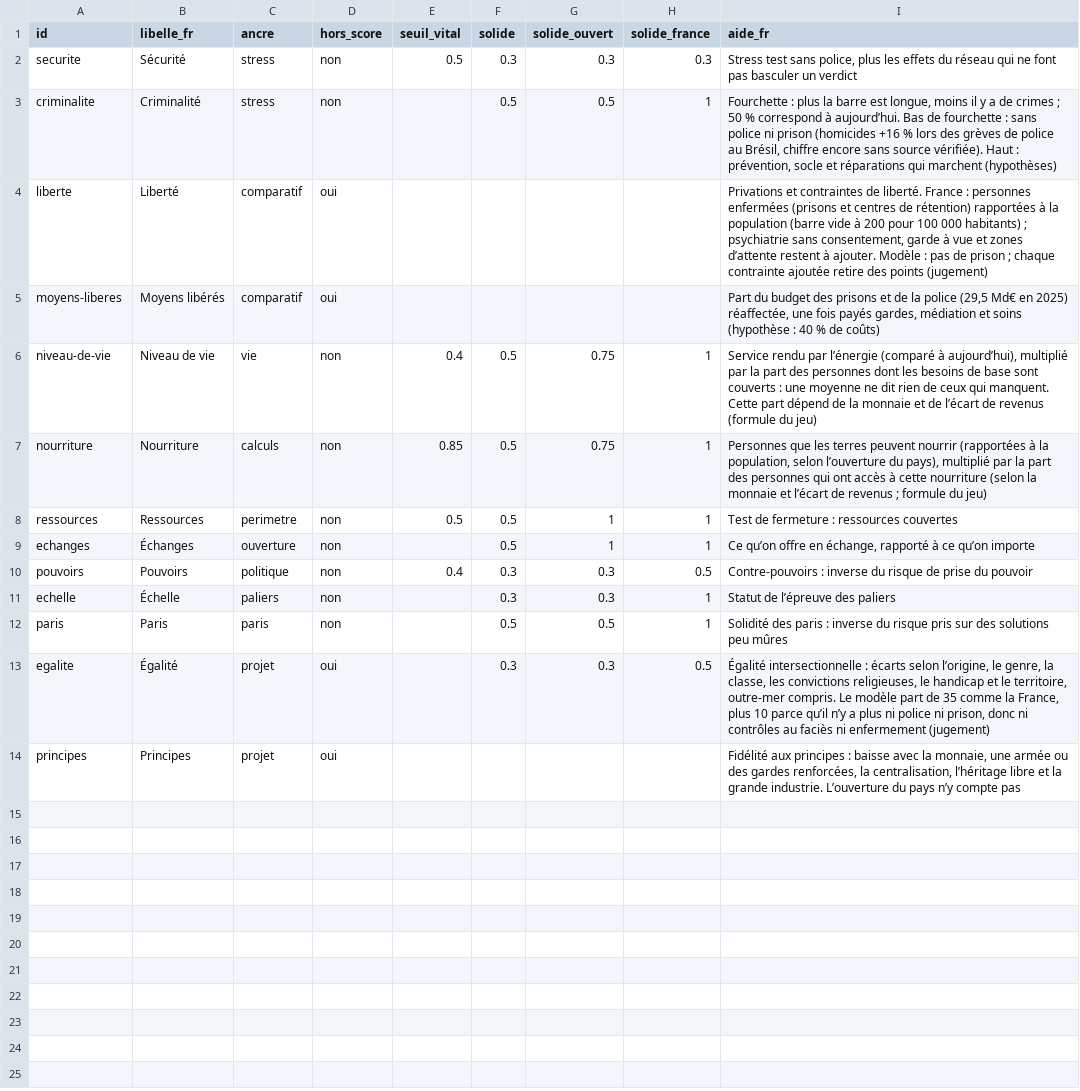
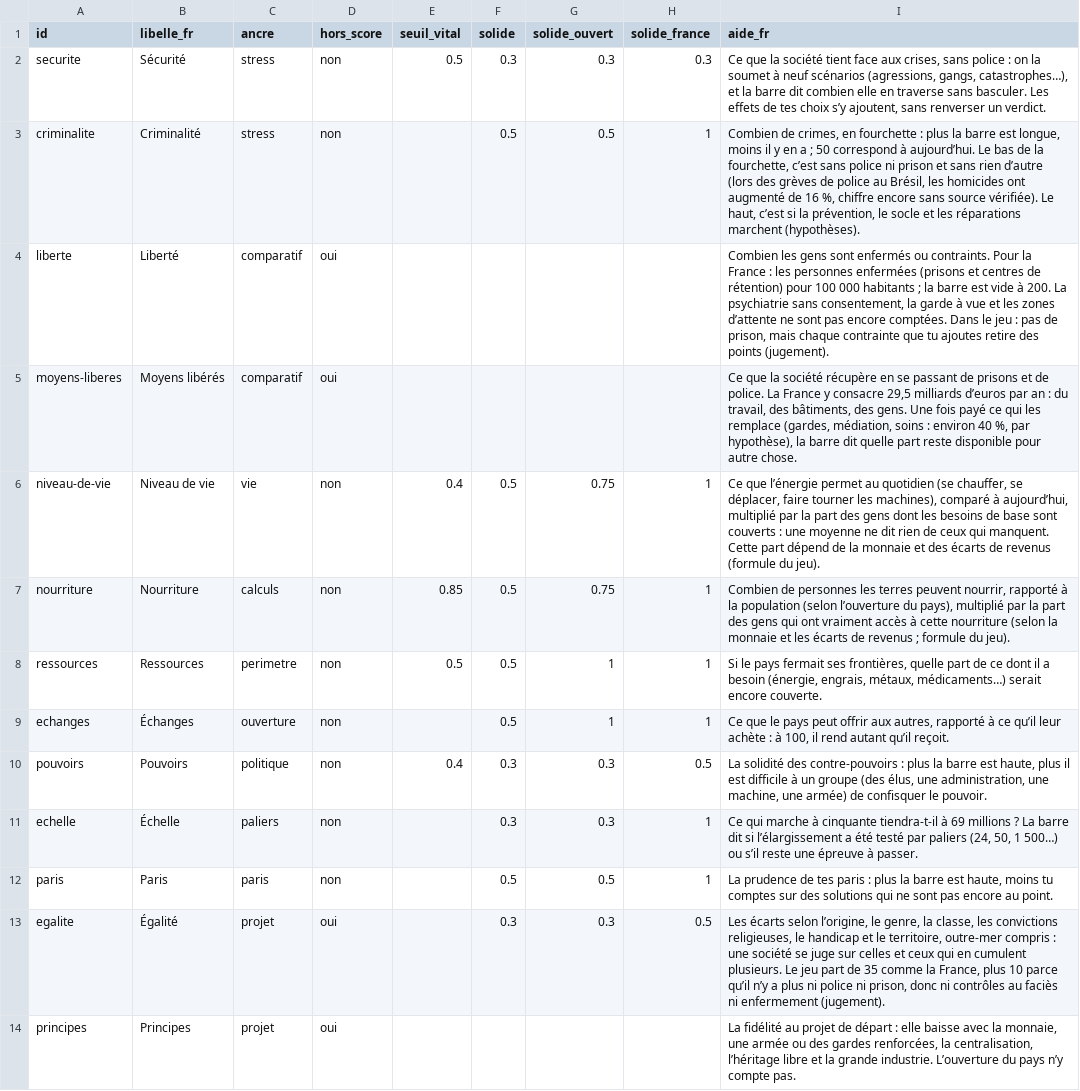
Before and after one commit to labo-de-la-bande/labo-de-la-bande.github.io, a CSV file: data/jauges.csv, drawn as a sheet; the diff names each change by its address in the sheet, - before the commit and + after, or states it on an @@ line.

```diff
--- a/data/jauges.csv
+++ b/data/jauges.csv
-I2 (aide_fr): Stress test sans police, plus les effets du réseau qui ne font pas basculer un verdict
+I2 (aide_fr): Ce que la société tient face aux crises, sans police : on la soumet à neuf scénarios (agressions, gangs, catastrophes…), et la barre dit combien elle en traverse sans basculer. Les effets de tes choix s’y ajoutent, sans renverser un verdict.
-I3 (aide_fr): Fourchette : plus la barre est longue, moins il y a de crimes ; 50 % correspond à aujourd’hui. Bas de fourchette : sans police ni prison (homicides +16 % lors des grèves de police au Brésil, chiffre encore sans source vérifiée). Haut : prévention, socle et réparations qui marchent (hypothèses)
+I3 (aide_fr): Combien de crimes, en fourchette : plus la barre est longue, moins il y en a ; 50 correspond à aujourd’hui. Le bas de la fourchette, c’est sans police ni prison et sans rien d’autre (lors des grèves de police au Brésil, les homicides ont augmenté de 16 %, chiffre encore sans source vérifiée). Le haut, c’est si la prévention, le socle et les réparations marchent (hypothèses).
-I4 (aide_fr): Privations et contraintes de liberté. France : personnes enfermées (prisons et centres de rétention) rapportées à la population (barre vide à 200 pour 100 000 habitants) ; psychiatrie sans consentement, garde à vue et zones d’attente restent à ajouter. Modèle : pas de prison ; chaque contrainte ajoutée retire des points (jugement)
+I4 (aide_fr): Combien les gens sont enfermés ou contraints. Pour la France : les personnes enfermées (prisons et centres de rétention) pour 100 000 habitants ; la barre est vide à 200. La psychiatrie sans consentement, la garde à vue et les zones d’attente ne sont pas encore comptées. Dans le jeu : pas de prison, mais chaque contrainte que tu ajoutes retire des points (jugement).
-I5 (aide_fr): Part du budget des prisons et de la police (29,5 Md€ en 2025) réaffectée, une fois payés gardes, médiation et soins (hypothèse : 40 % de coûts)
+I5 (aide_fr): Ce que la société récupère en se passant de prisons et de police. La France y consacre 29,5 milliards d’euros par an : du travail, des bâtiments, des gens. Une fois payé ce qui les remplace (gardes, médiation, soins : environ 40 %, par hypothèse), la barre dit quelle part reste disponible pour autre chose.
-I6 (aide_fr): Service rendu par l’énergie (comparé à aujourd’hui), multiplié par la part des personnes dont les besoins de base sont couverts : une moyenne ne dit rien de ceux qui manquent. Cette part dépend de la monnaie et de l’écart de revenus (formule du jeu)
+I6 (aide_fr): Ce que l’énergie permet au quotidien (se chauffer, se déplacer, faire tourner les machines), comparé à aujourd’hui, multiplié par la part des gens dont les besoins de base sont couverts : une moyenne ne dit rien de ceux qui manquent. Cette part dépend de la monnaie et des écarts de revenus (formule du jeu).
-I7 (aide_fr): Personnes que les terres peuvent nourrir (rapportées à la population, selon l’ouverture du pays), multiplié par la part des personnes qui ont accès à cette nourriture (selon la monnaie et l’écart de revenus ; formule du jeu)
+I7 (aide_fr): Combien de personnes les terres peuvent nourrir, rapporté à la population (selon l’ouverture du pays), multiplié par la part des gens qui ont vraiment accès à cette nourriture (selon la monnaie et les écarts de revenus ; formule du jeu).
-I8 (aide_fr): Test de fermeture : ressources couvertes
+I8 (aide_fr): Si le pays fermait ses frontières, quelle part de ce dont il a besoin (énergie, engrais, métaux, médicaments…) serait encore couverte.
-I9 (aide_fr): Ce qu’on offre en échange, rapporté à ce qu’on importe
+I9 (aide_fr): Ce que le pays peut offrir aux autres, rapporté à ce qu’il leur achète : à 100, il rend autant qu’il reçoit.
-I10 (aide_fr): Contre-pouvoirs : inverse du risque de prise du pouvoir
+I10 (aide_fr): La solidité des contre-pouvoirs : plus la barre est haute, plus il est difficile à un groupe (des élus, une administration, une machine, une armée) de confisquer le pouvoir.
-I11 (aide_fr): Statut de l’épreuve des paliers
+I11 (aide_fr): Ce qui marche à cinquante tiendra-t-il à 69 millions ? La barre dit si l’élargissement a été testé par paliers (24, 50, 1 500…) ou s’il reste une épreuve à passer.
-I12 (aide_fr): Solidité des paris : inverse du risque pris sur des solutions peu mûres
+I12 (aide_fr): La prudence de tes paris : plus la barre est haute, moins tu comptes sur des solutions qui ne sont pas encore au point.
-I13 (aide_fr): Égalité intersectionnelle : écarts selon l’origine, le genre, la classe, les convictions religieuses, le handicap et le territoire, outre-mer compris. Le modèle part de 35 comme la France, plus 10 parce qu’il n’y a plus ni police ni prison, donc ni contrôles au faciès ni enfermement (jugement)
+I13 (aide_fr): Les écarts selon l’origine, le genre, la classe, les convictions religieuses, le handicap et le territoire, outre-mer compris : une société se juge sur celles et ceux qui en cumulent plusieurs. Le jeu part de 35 comme la France, plus 10 parce qu’il n’y a plus ni police ni prison, donc ni contrôles au faciès ni enfermement (jugement).
-I14 (aide_fr): Fidélité aux principes : baisse avec la monnaie, une armée ou des gardes renforcées, la centralisation, l’héritage libre et la grande industrie. L’ouverture du pays n’y compte pas
+I14 (aide_fr): La fidélité au projet de départ : elle baisse avec la monnaie, une armée ou des gardes renforcées, la centralisation, l’héritage libre et la grande industrie. L’ouverture du pays n’y compte pas.
```
Also changed, not shown: data/coefficients.csv, 7 other files.
